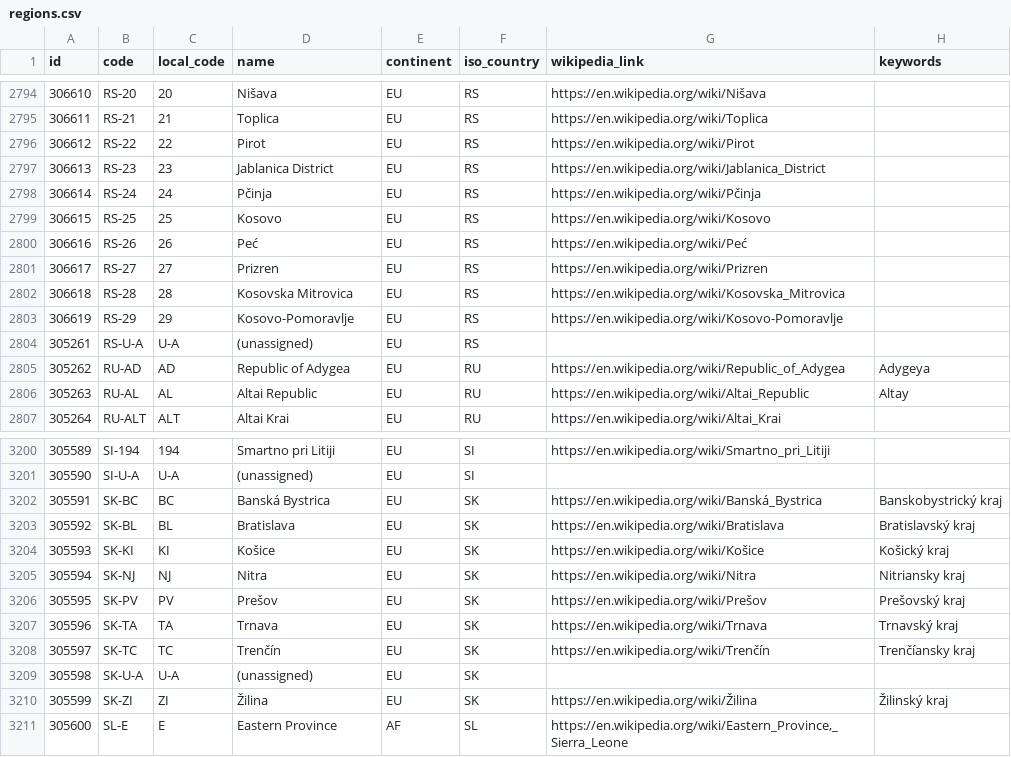
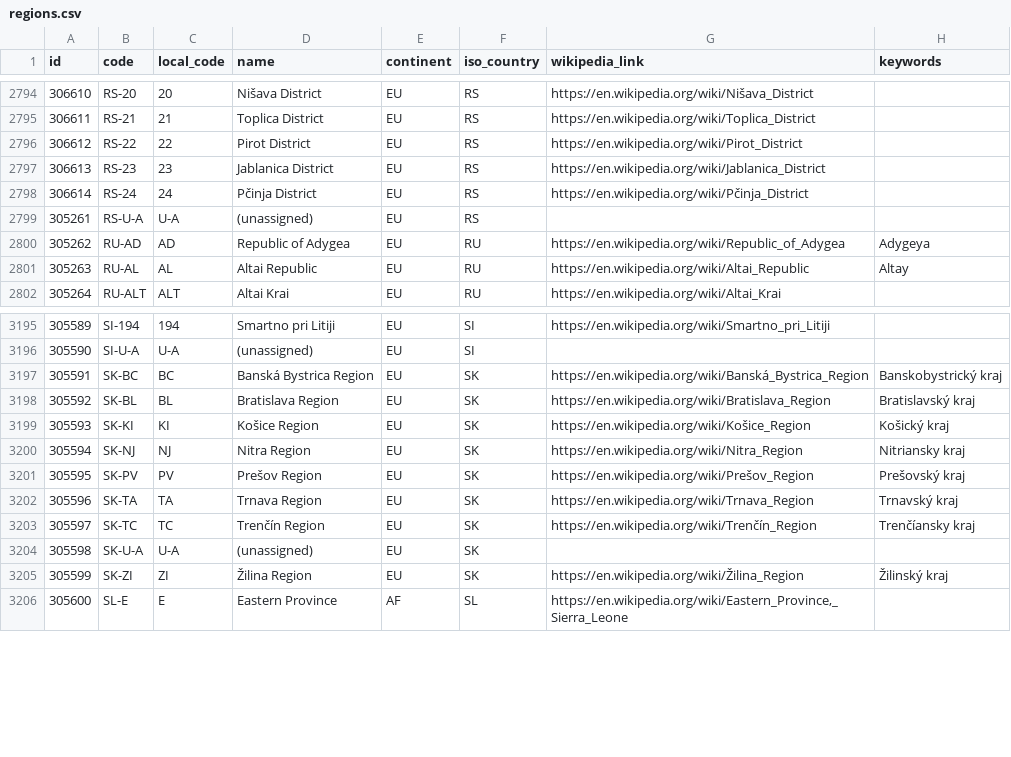
Before and after one commit to davidmegginson/ourairports-data, a CSV file: regions.csv, drawn as a sheet; only a part is shown, gaps mark what is left out; the diff covers the shown part only.

```diff
--- a/regions.csv
+++ b/regions.csv
@@ -2794,11 +2794,6 @@
-306610,"RS-20",20,"Nišava","EU","RS","https://en.wikipedia.org/wiki/Nišava",
-306611,"RS-21",21,"Toplica","EU","RS","https://en.wikipedia.org/wiki/Toplica",
-306612,"RS-22",22,"Pirot","EU","RS","https://en.wikipedia.org/wiki/Pirot",
+306610,"RS-20",20,"Nišava District","EU","RS","https://en.wikipedia.org/wiki/Nišava_District",
+306611,"RS-21",21,"Toplica District","EU","RS","https://en.wikipedia.org/wiki/Toplica_District",
+306612,"RS-22",22,"Pirot District","EU","RS","https://en.wikipedia.org/wiki/Pirot_District",
 306613,"RS-23",23,"Jablanica District","EU","RS","https://en.wikipedia.org/wiki/Jablanica_District",
-306614,"RS-24",24,"Pčinja","EU","RS","https://en.wikipedia.org/wiki/Pčinja",
-306615,"RS-25",25,"Kosovo","EU","RS","https://en.wikipedia.org/wiki/Kosovo",
-306616,"RS-26",26,"Peć","EU","RS","https://en.wikipedia.org/wiki/Peć",
-306617,"RS-27",27,"Prizren","EU","RS","https://en.wikipedia.org/wiki/Prizren",
-306618,"RS-28",28,"Kosovska Mitrovica","EU","RS","https://en.wikipedia.org/wiki/Kosovska_Mitrovica",
-306619,"RS-29",29,"Kosovo-Pomoravlje","EU","RS","https://en.wikipedia.org/wiki/Kosovo-Pomoravlje",
+306614,"RS-24",24,"Pčinja District","EU","RS","https://en.wikipedia.org/wiki/Pčinja_District",
 305261,"RS-U-A","U-A","(unassigned)","EU","RS",,
@@ -3201,11 +3196,11 @@
 305590,"SI-U-A","U-A","(unassigned)","EU","SI",,
-305591,"SK-BC","BC","Banská Bystrica","EU","SK","https://en.wikipedia.org/wiki/Banská_Bystrica","Banskobystrický kraj"
-305592,"SK-BL","BL","Bratislava","EU","SK","https://en.wikipedia.org/wiki/Bratislava","Bratislavský kraj"
-305593,"SK-KI","KI","Košice","EU","SK","https://en.wikipedia.org/wiki/Košice","Košický kraj"
-305594,"SK-NJ","NJ","Nitra","EU","SK","https://en.wikipedia.org/wiki/Nitra","Nitriansky kraj"
-305595,"SK-PV","PV","Prešov","EU","SK","https://en.wikipedia.org/wiki/Prešov","Prešovský kraj"
-305596,"SK-TA","TA","Trnava","EU","SK","https://en.wikipedia.org/wiki/Trnava","Trnavský kraj"
-305597,"SK-TC","TC","Trenčín","EU","SK","https://en.wikipedia.org/wiki/Trenčín","Trenčíansky kraj"
+305591,"SK-BC","BC","Banská Bystrica Region","EU","SK","https://en.wikipedia.org/wiki/Banská_Bystrica_Region","Banskobystrický kraj"
+305592,"SK-BL","BL","Bratislava Region","EU","SK","https://en.wikipedia.org/wiki/Bratislava_Region","Bratislavský kraj"
+305593,"SK-KI","KI","Košice Region","EU","SK","https://en.wikipedia.org/wiki/Košice_Region","Košický kraj"
+305594,"SK-NJ","NJ","Nitra Region","EU","SK","https://en.wikipedia.org/wiki/Nitra_Region","Nitriansky kraj"
+305595,"SK-PV","PV","Prešov Region","EU","SK","https://en.wikipedia.org/wiki/Prešov_Region","Prešovský kraj"
+305596,"SK-TA","TA","Trnava Region","EU","SK","https://en.wikipedia.org/wiki/Trnava_Region","Trnavský kraj"
+305597,"SK-TC","TC","Trenčín Region","EU","SK","https://en.wikipedia.org/wiki/Trenčín_Region","Trenčíansky kraj"
 305598,"SK-U-A","U-A","(unassigned)","EU","SK",,
-305599,"SK-ZI","ZI","Žilina","EU","SK","https://en.wikipedia.org/wiki/Žilina","Žilinský kraj"
+305599,"SK-ZI","ZI","Žilina Region","EU","SK","https://en.wikipedia.org/wiki/Žilina_Region","Žilinský kraj"
 305600,"SL-E","E","Eastern Province","AF","SL","https://en.wikipedia.org/wiki/Eastern_Province,_Sierra_Leone",
```
Also changed, not shown: 32 edited cells elsewhere in this file, 1 other file.
